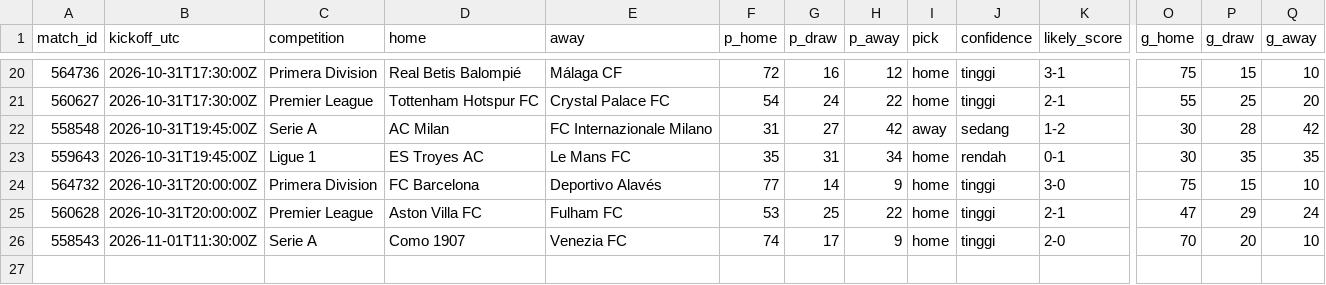
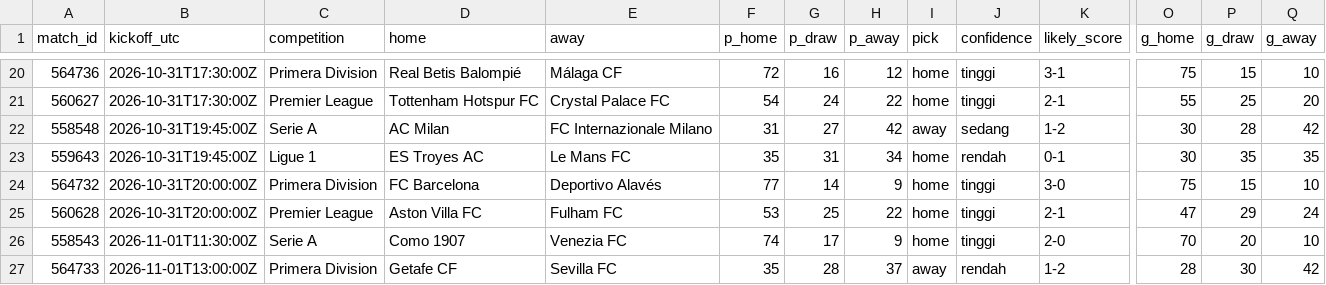
Before and after one commit to Byzx16/football-agent, a CSV file: predictions.csv, drawn as a sheet; only a part is shown, gaps mark what is left out; rows hold the shown columns only; the diff names each change by its address in the sheet, - before the commit and + after, or states it on an @@ line.

```diff
--- a/predictions.csv
+++ b/predictions.csv
+row 27: 564733 | 2026-11-01T13:00:00Z | Primera Division | Getafe CF | Sevilla FC | 35 | 28 | 37 | away | rendah | 1-2 | 28 | 30 | 42
```
Also changed, not shown: 2 other files.
